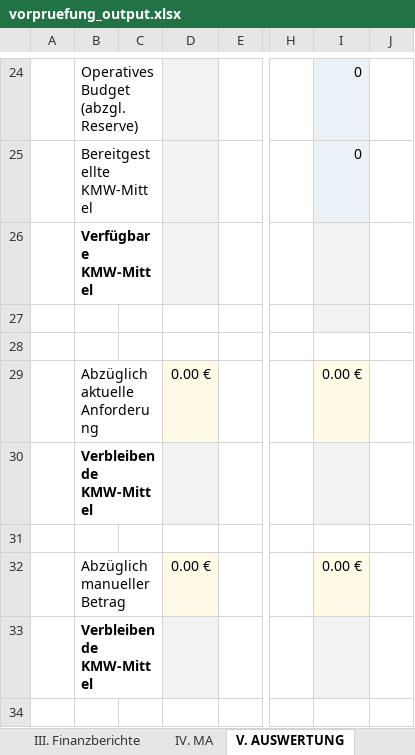
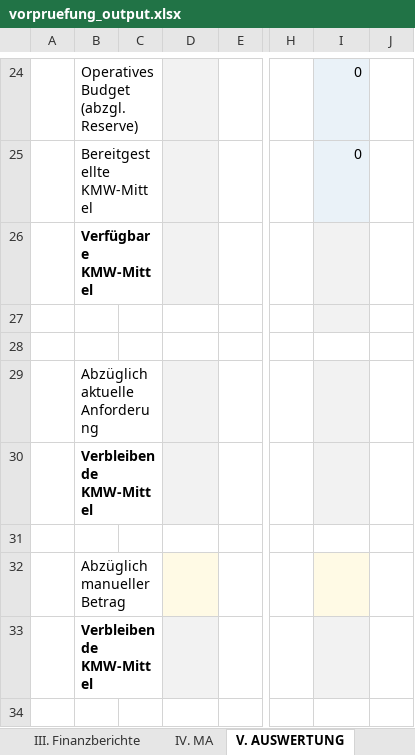
Before and after one commit to Kasifrasi/MyAutomationSuite, an Excel workbook: sidecars/Vorpruefung/vorpruefung_output.xlsx, sheet V. AUSWERTUNG, drawn as a sheet; only a part is shown, gaps mark what is left out; values as stored, in another font and other column widths than the file's, no borders; conditional formats not drawn; the diff names each change by its address in the sheet, - before the commit and + after, or states it on an @@ line.

Commit message:
feat: implement dynamic budget configuration via JSON
Add support for loading an optional budget configuration from a JSON file.
The budget sheet, financial report tables, and expense rows are now
dynamically generated based on provided data instead of static defaults.

```diff
--- a/sidecars/Vorpruefung/vorpruefung_output.xlsx (sheet V. AUSWERTUNG)
+++ b/sidecars/Vorpruefung/vorpruefung_output.xlsx (sheet V. AUSWERTUNG)
-D29: 0.00 €
+D29: (empty)
-I29: 0.00 €
+I29: (empty)
-D32: 0.00 €
+D32: (empty)
-I32: 0.00 €
+I32: (empty)
```
Also changed, not shown: 8 other files.
